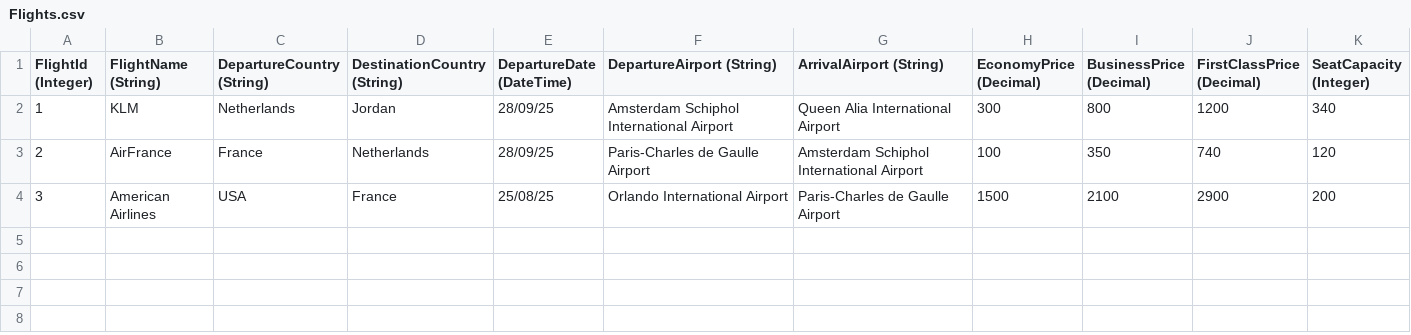
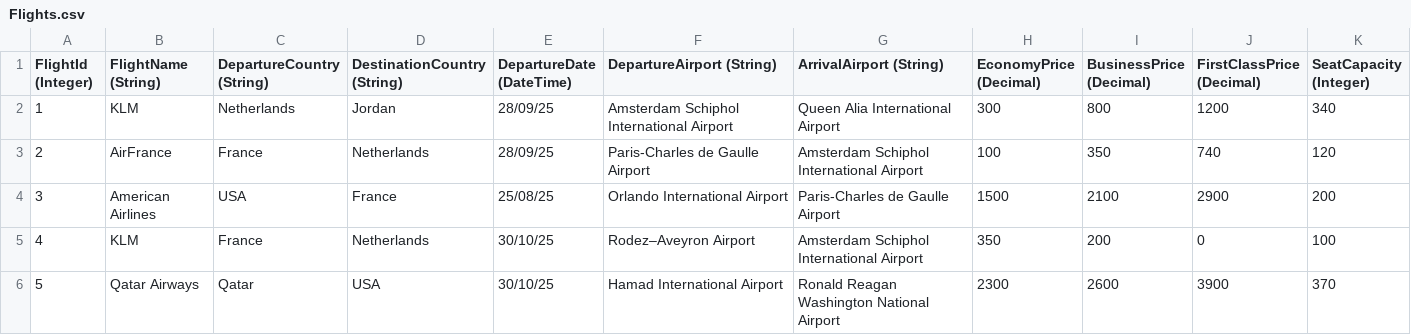
Before and after one commit to TasnimAwashreh/CSharp_AirportTicketBookingSystem, a CSV file: Flights.csv, drawn as a sheet; the diff names each change by its address in the sheet, - before the commit and + after, or states it on an @@ line.

Commit message:
- renamed namespaces - removed whitespace - updated some strings

```diff
--- a/Flights.csv
+++ b/Flights.csv
+row 5: 4 | KLM | France | Netherlands | 30/10/25 | Rodez–Aveyron Airport | Amsterdam Schiphol International Airport | 350 | 200 | 0 | 100
+row 6: 5 | Qatar Airways | Qatar | USA | 30/10/25 | Hamad International Airport | Ronald Reagan Washington National Airport | 2300 | 2600 | 3900 | 370
```
Also changed, not shown: 26 other files.
